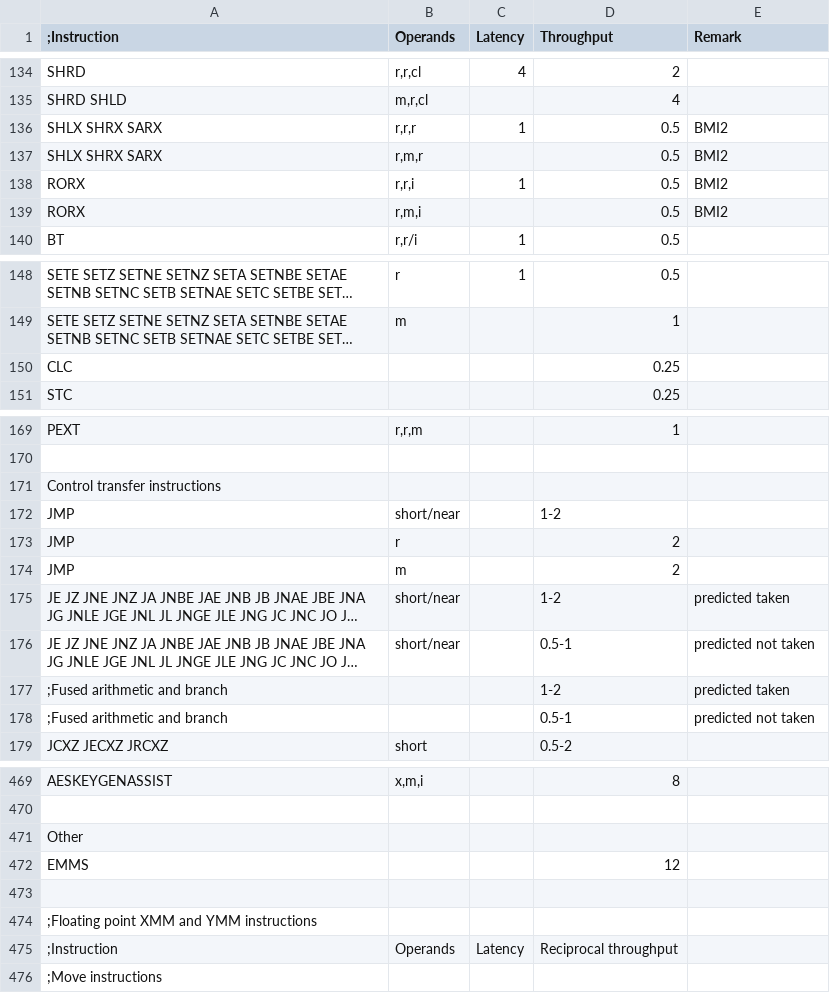
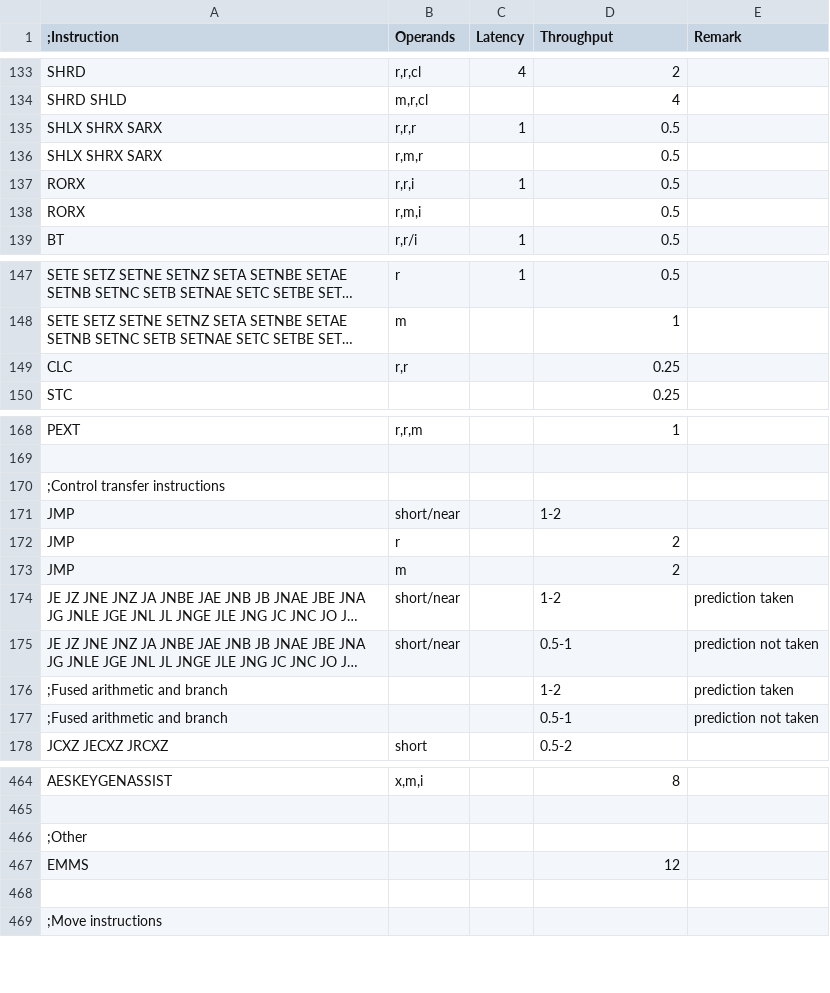
Before and after one commit to HJLebbink/asm-dude, a TSV file: VS/CSHARP/asm-dude-vsix/Resources/Performance/Broadwell.tsv, drawn as a sheet; only a part is shown, gaps mark what is left out; long unchanged cells end in …; removed rows and columns are numbered as before the commit, all else as after; the diff covers the shown part only; the diff names each change by its address in the sheet, - before the commit and + after, or states it on an @@ line.

```diff
--- a/VS/CSHARP/asm-dude-vsix/Resources/Performance/Broadwell.tsv
+++ b/VS/CSHARP/asm-dude-vsix/Resources/Performance/Broadwell.tsv
-E135:E138 (Remark): BMI2
+E135:E138 (Remark): (empty)
-B149 (Operands): (empty)
+B149 (Operands): r,r
-A170 (;Instruction): Control transfer instructions
+A170 (;Instruction): ;Control transfer instructions
-E174 (Remark): predicted taken
+E174 (Remark): prediction taken
-E175 (Remark): predicted not taken
+E175 (Remark): prediction not taken
-E176 (Remark): predicted taken
+E176 (Remark): prediction taken
-E177 (Remark): predicted not taken
+E177 (Remark): prediction not taken
-A466 (;Instruction): Other
+A466 (;Instruction): ;Other
-row 474: ;Floating point XMM and YMM instructions
-row 475: ;Instruction | Operands | Latency | Reciprocal throughput
```
Also changed, not shown: 5 removed rows and 21 edited cells elsewhere in this file, VS/CSHARP/asm-dude-vsix/Resources/Performance/Skylake.tsv.
